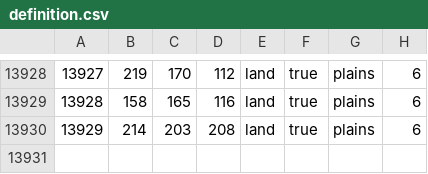
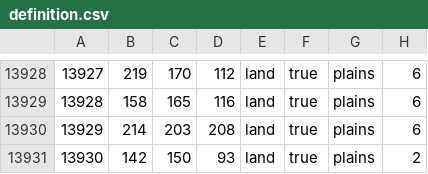
Before and after one commit to Cold-War-Iron-Curtain-Dev-Team/ColdWarIronCurtain, a CSV file: Cold War Iron Curtain/map/definition.csv, drawn as a sheet; only a part is shown, gaps mark what is left out.

```diff
--- a/Cold War Iron Curtain/map/definition.csv
+++ b/Cold War Iron Curtain/map/definition.csv
@@ -13930 +13930,2 @@
 13929;214;203;208;land;true;plains;6
+13930;142;150;93;land;true;plains;2
```
Also changed, not shown: 17 other files.
